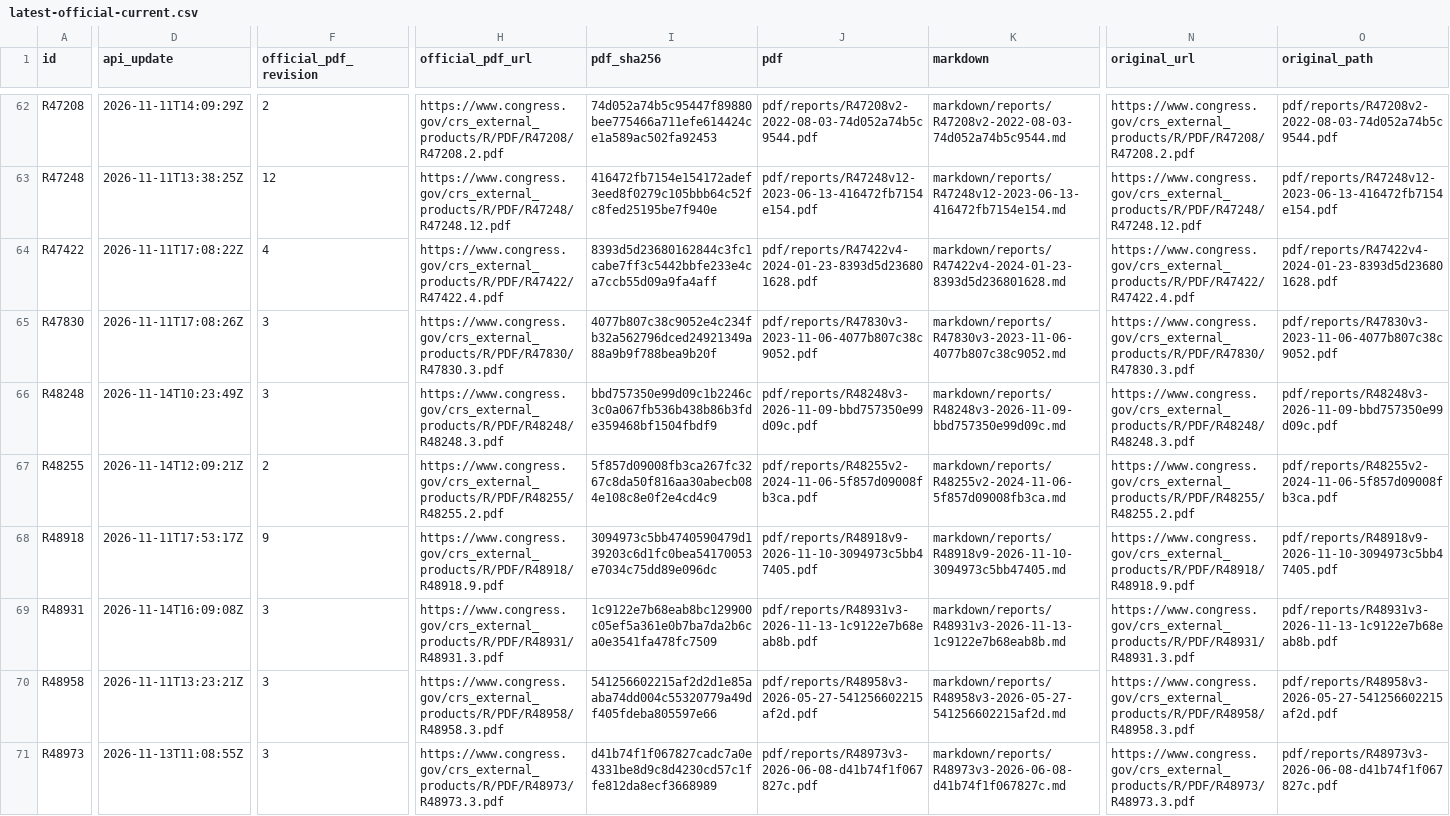
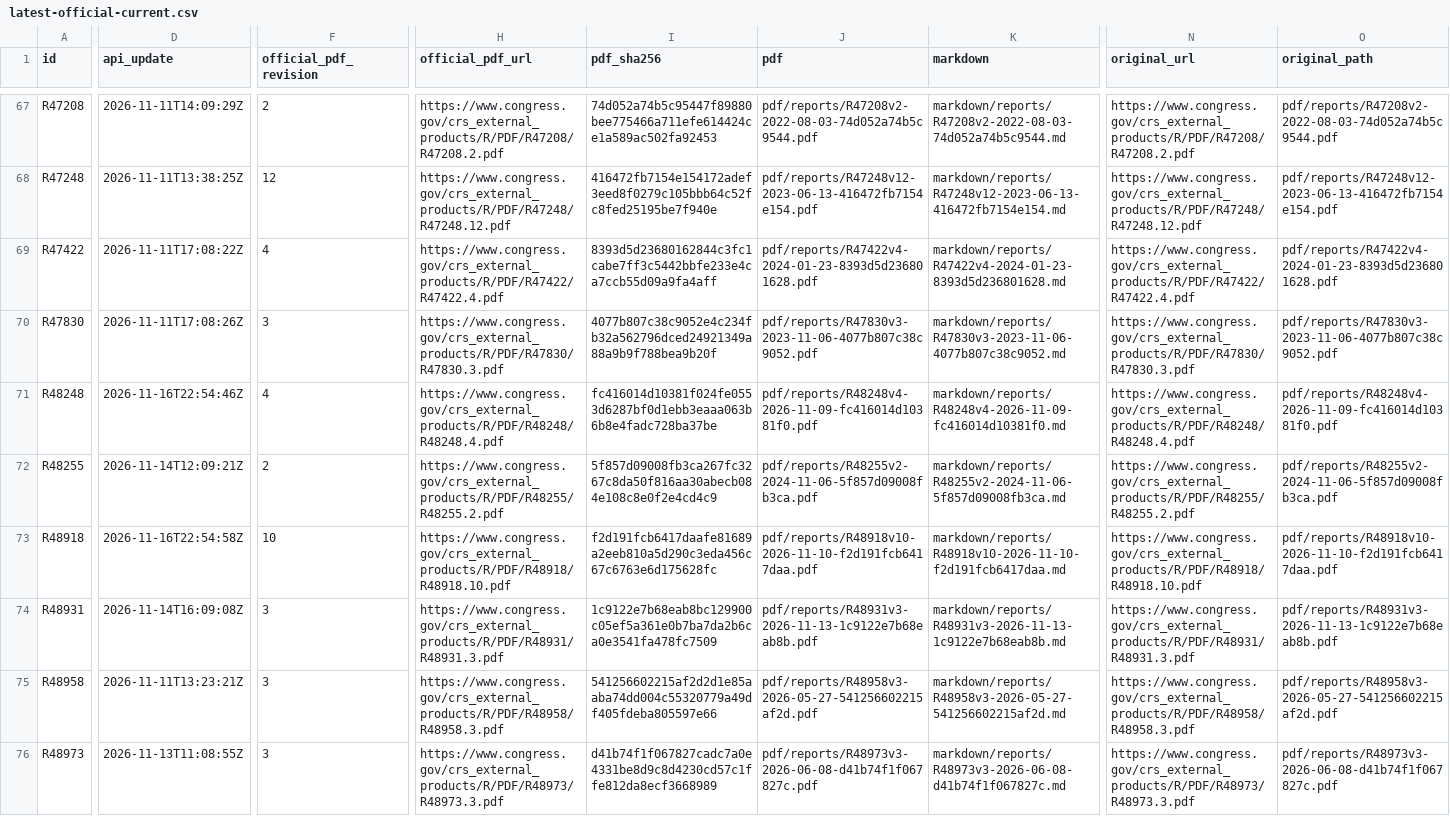
Before and after one commit to krischen-77/crs-reports, a CSV file: data/audits/latest-official-current.csv, drawn as a sheet; only a part is shown, gaps mark what is left out; addresses are those after the commit; the diff covers the shown part only; the diff names each change by its address in the sheet, - before the commit and + after, or states it on an @@ line.

```diff
--- a/data/audits/latest-official-current.csv
+++ b/data/audits/latest-official-current.csv
-D71 (api_update): 2026-11-14T10:23:49Z
+D71 (api_update): 2026-11-16T22:54:46Z
-F71 (official_pdf_revision): 3
+F71 (official_pdf_revision): 4
-H71 (official_pdf_url): https://www.congress.gov/crs_external_products/R/PDF/R48248/R48248.3.pdf
+H71 (official_pdf_url): https://www.congress.gov/crs_external_products/R/PDF/R48248/R48248.4.pdf
-I71 (pdf_sha256): bbd757350e99d09c1b2246c3c0a067fb536b438b86b3fde359468bf1504fbdf9
+I71 (pdf_sha256): fc416014d10381f024fe0553d6287bf0d1ebb3eaaa063b6b8e4fadc728ba37be
-J71 (pdf): pdf/reports/R48248v3-2026-11-09-bbd757350e99d09c.pdf
+J71 (pdf): pdf/reports/R48248v4-2026-11-09-fc416014d10381f0.pdf
-K71 (markdown): markdown/reports/R48248v3-2026-11-09-bbd757350e99d09c.md
+K71 (markdown): markdown/reports/R48248v4-2026-11-09-fc416014d10381f0.md
-N71 (original_url): https://www.congress.gov/crs_external_products/R/PDF/R48248/R48248.3.pdf
+N71 (original_url): https://www.congress.gov/crs_external_products/R/PDF/R48248/R48248.4.pdf
-O71 (original_path): pdf/reports/R48248v3-2026-11-09-bbd757350e99d09c.pdf
+O71 (original_path): pdf/reports/R48248v4-2026-11-09-fc416014d10381f0.pdf
-D73 (api_update): 2026-11-11T17:53:17Z
+D73 (api_update): 2026-11-16T22:54:58Z
-F73 (official_pdf_revision): 9
+F73 (official_pdf_revision): 10
-H73 (official_pdf_url): https://www.congress.gov/crs_external_products/R/PDF/R48918/R48918.9.pdf
+H73 (official_pdf_url): https://www.congress.gov/crs_external_products/R/PDF/R48918/R48918.10.pdf
-I73 (pdf_sha256): 3094973c5bb4740590479d139203c6d1fc0bea54170053e7034c75dd89e096dc
+I73 (pdf_sha256): f2d191fcb6417daafe81689a2eeb810a5d290c3eda456c67c6763e6d175628fc
-J73 (pdf): pdf/reports/R48918v9-2026-11-10-3094973c5bb47405.pdf
+J73 (pdf): pdf/reports/R48918v10-2026-11-10-f2d191fcb6417daa.pdf
-K73 (markdown): markdown/reports/R48918v9-2026-11-10-3094973c5bb47405.md
+K73 (markdown): markdown/reports/R48918v10-2026-11-10-f2d191fcb6417daa.md
-N73 (original_url): https://www.congress.gov/crs_external_products/R/PDF/R48918/R48918.9.pdf
+N73 (original_url): https://www.congress.gov/crs_external_products/R/PDF/R48918/R48918.10.pdf
-O73 (original_path): pdf/reports/R48918v9-2026-11-10-3094973c5bb47405.pdf
+O73 (original_path): pdf/reports/R48918v10-2026-11-10-f2d191fcb6417daa.pdf
```
Also changed, not shown: 5 added rows and 25 edited cells elsewhere in this file, data/archived-reports.csv, 23 other files.
